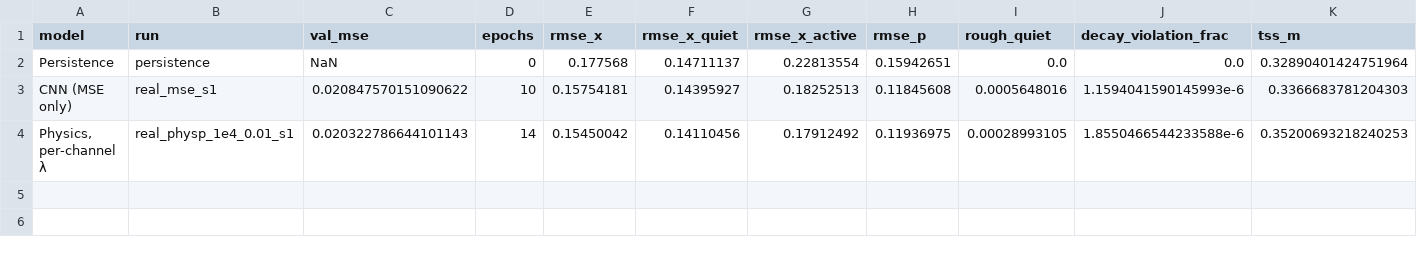
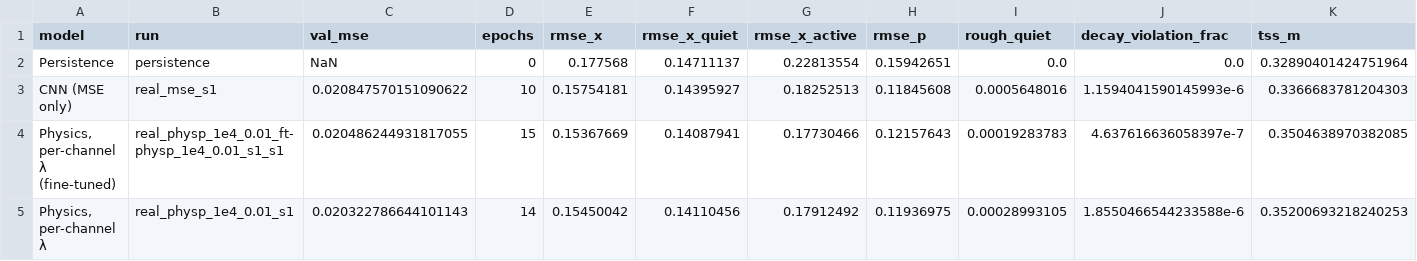
Before and after one commit to mburchnmsu/solar-flare-forecast, a CSV file: results/real_metrics.csv, drawn as a sheet; only a part is shown; rows hold the shown columns only; the diff names each change by its address in the sheet, - before the commit and + after, or states it on an @@ line.

```diff
--- a/results/real_metrics.csv
+++ b/results/real_metrics.csv
+row 4: Physics, per-channel λ (fine-tuned) | real_physp_1e4_0.01_ft-physp_1e4_0.01_s1_s1 | 0.020486244931817055 | 15 | 0.15367669 | 0.14087941 | 0.17730466 | 0.12157643 | 0.00019283783 | 4.637616636058397e-7 | 0.3504638970382085
```
Also changed, not shown: 4 other files.
